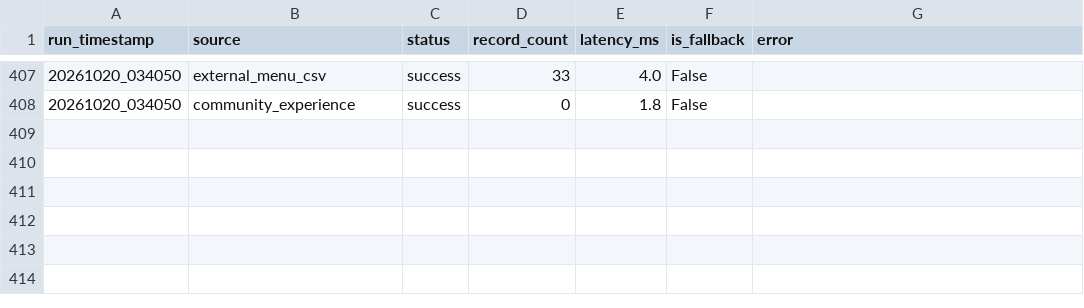
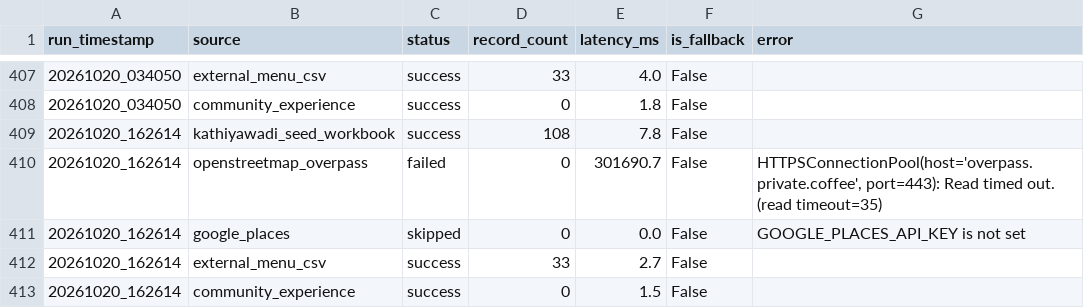
Before and after one commit to trambak001/data_restarant, a CSV file: data/monitoring/source_status.csv, drawn as a sheet; only a part is shown, gaps mark what is left out; the diff names each change by its address in the sheet, - before the commit and + after, or states it on an @@ line.

```diff
--- a/data/monitoring/source_status.csv
+++ b/data/monitoring/source_status.csv
+row 409: 20261020_162614 | kathiyawadi_seed_workbook | success | 108 | 7.8 | False
+row 410: 20261020_162614 | openstreetmap_overpass | failed | 0 | 301690.7 | False | HTTPSConnectionPool(host='overpass.private.coffee', port=443): Read timed out. (read timeout=35)
+row 411: 20261020_162614 | google_places | skipped | 0 | 0.0 | False | GOOGLE_PLACES_API_KEY is not set
+row 412: 20261020_162614 | external_menu_csv | success | 33 | 2.7 | False
+row 413: 20261020_162614 | community_experience | success | 0 | 1.5 | False
```
Also changed, not shown: data/curated/latest/Fact_Menu_Price.csv, data/curated/latest/Restaurant.csv, 3 other files.
